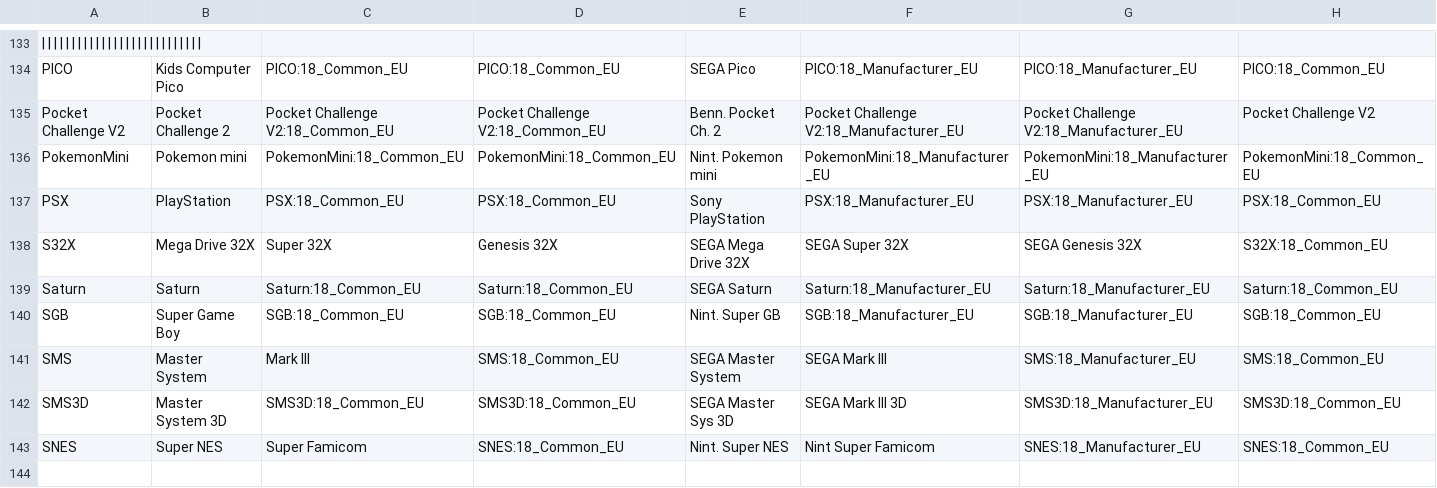
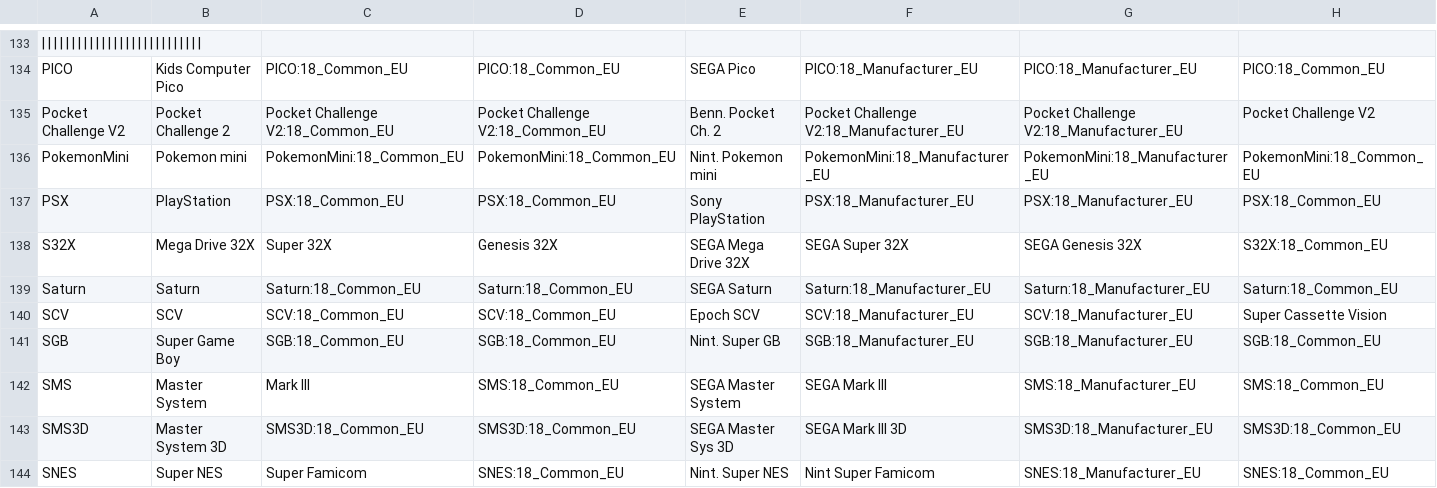
Before and after one commit to ThreepwoodLeBrush/Names_MiSTer, a CSV file: names.csv, drawn as a sheet; only a part is shown, gaps mark what is left out; the shorter side is filled out with more unchanged rows; rows hold the shown columns only; the diff names each change by its address in the sheet, - before the commit and + after, or states it on an @@ line.

Commit message:
Added Super Cassette Vision
Super Cassette Vision added as a test

```diff
--- a/names.csv
+++ b/names.csv
+row 140: SCV | SCV | SCV:18_Common_EU | SCV:18_Common_EU | Epoch SCV | SCV:18_Manufacturer_EU | SCV:18_Manufacturer_EU | Super Cassette Vision
```
